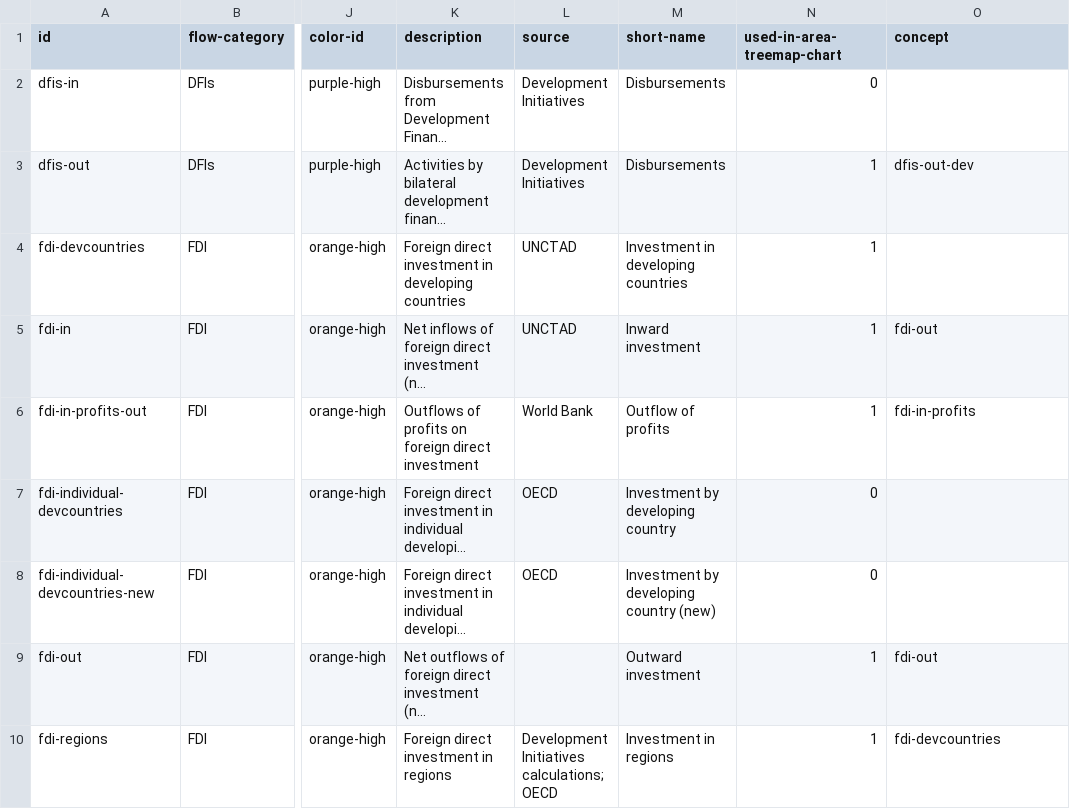
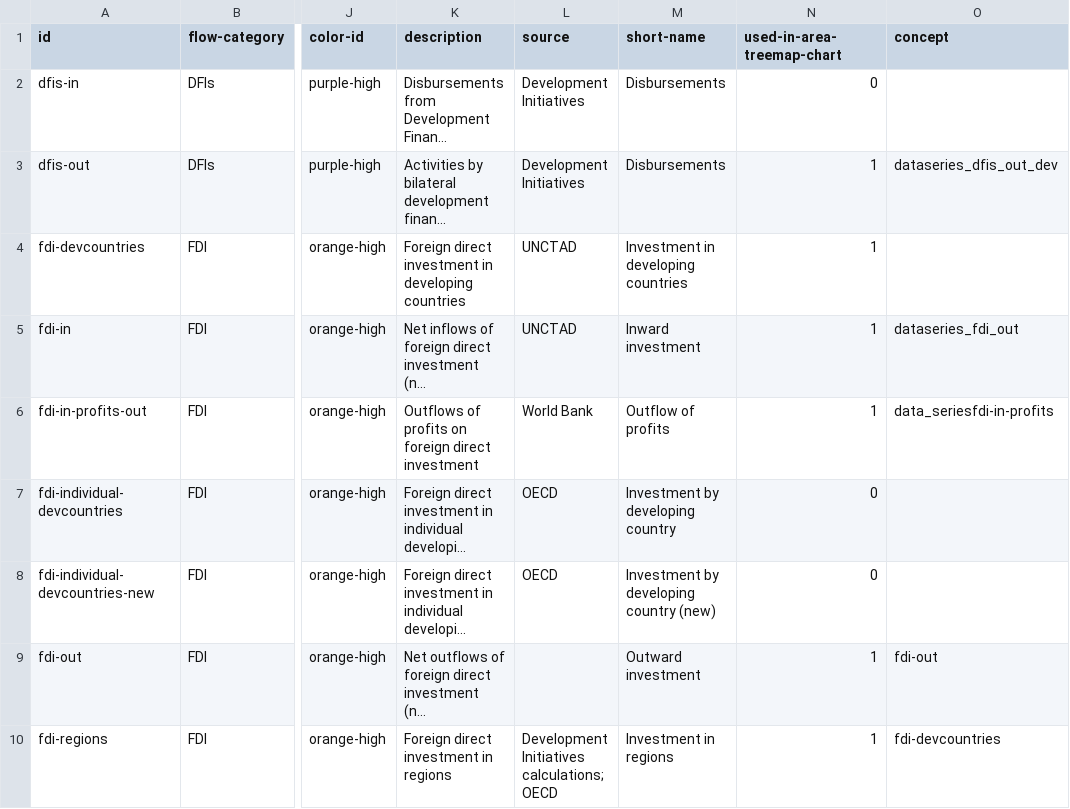
Before and after one commit to devinit/Datahub-cms, a CSV file: country-profile/flow-name.csv, drawn as a sheet; only a part is shown, gaps mark what is left out; long unchanged cells end in …; the diff names each change by its address in the sheet, - before the commit and + after, or states it on an @@ line.

Commit message:
Update flow-name.csv

```diff
--- a/country-profile/flow-name.csv
+++ b/country-profile/flow-name.csv
-O3 (concept): dfis-out-dev
+O3 (concept): dataseries_dfis_out_dev
-O5 (concept): fdi-out
+O5 (concept): dataseries_fdi_out
-O6 (concept): fdi-in-profits
+O6 (concept): data_seriesfdi-in-profits
```
